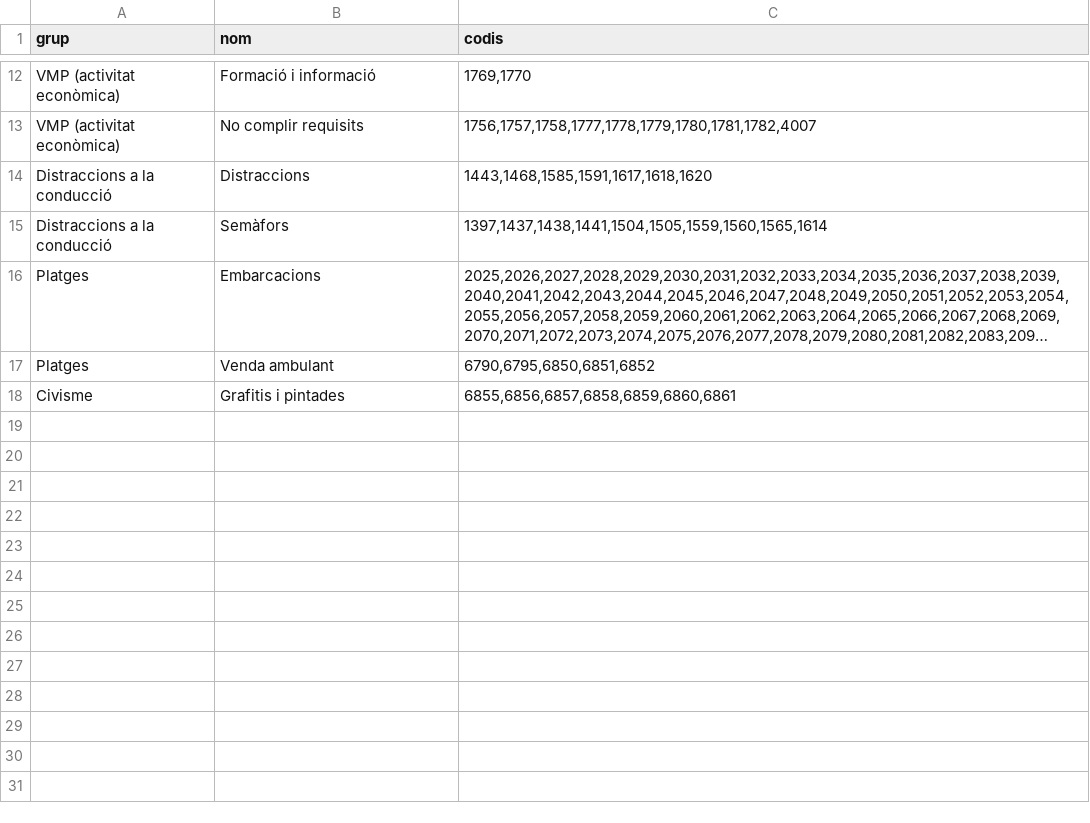
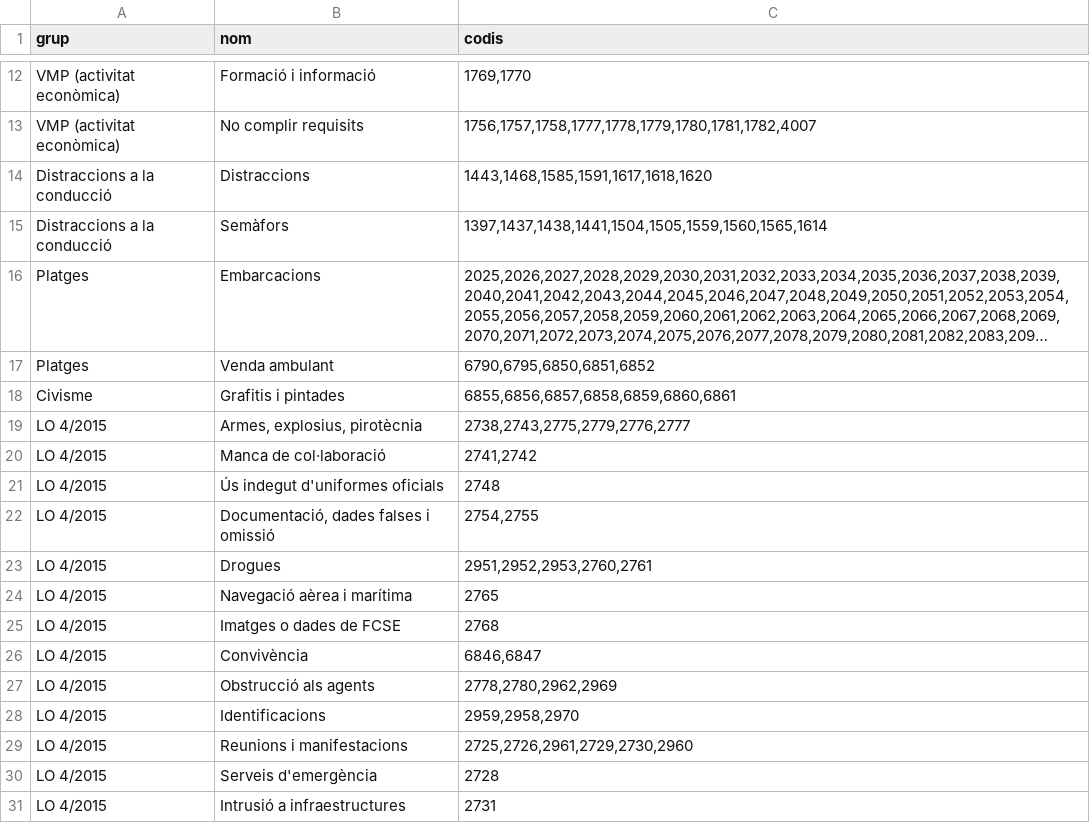
Before and after one commit to zaulin/GUB, a CSV file: nomenclator/denuncies.csv, drawn as a sheet; only a part is shown, gaps mark what is left out; long unchanged cells end in …; the diff names each change by its address in the sheet, - before the commit and + after, or states it on an @@ line.

Commit message:
Add files via upload

```diff
--- a/nomenclator/denuncies.csv
+++ b/nomenclator/denuncies.csv
+row 19: LO 4/2015 | Armes, explosius, pirotècnia | 2738,2743,2775,2779,2776,2777
+row 20: LO 4/2015 | Manca de col·laboració | 2741,2742
+row 21: LO 4/2015 | Ús indegut d'uniformes oficials | 2748
+row 22: LO 4/2015 | Documentació, dades falses i omissió | 2754,2755
+row 23: LO 4/2015 | Drogues | 2951,2952,2953,2760,2761
+row 24: LO 4/2015 | Navegació aèrea i marítima | 2765
+row 25: LO 4/2015 | Imatges o dades de FCSE | 2768
+row 26: LO 4/2015 | Convivència | 6846,6847
+row 27: LO 4/2015 | Obstrucció als agents | 2778,2780,2962,2969
+row 28: LO 4/2015 | Identificacions | 2959,2958,2970
+row 29: LO 4/2015 | Reunions i manifestacions | 2725,2726,2961,2729,2730,2960
+row 30: LO 4/2015 | Serveis d'emergència | 2728
+row 31: LO 4/2015 | Intrusió a infraestructures | 2731
```
